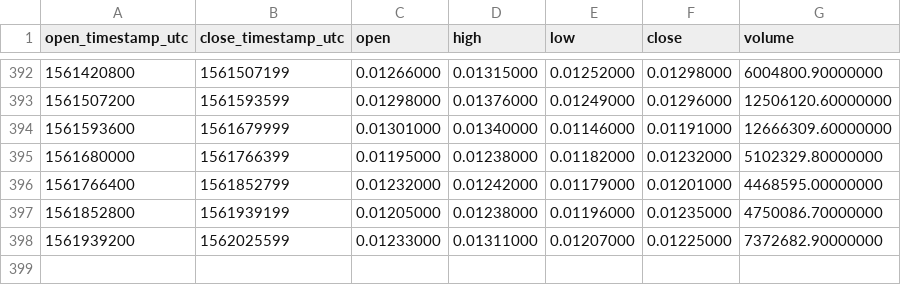
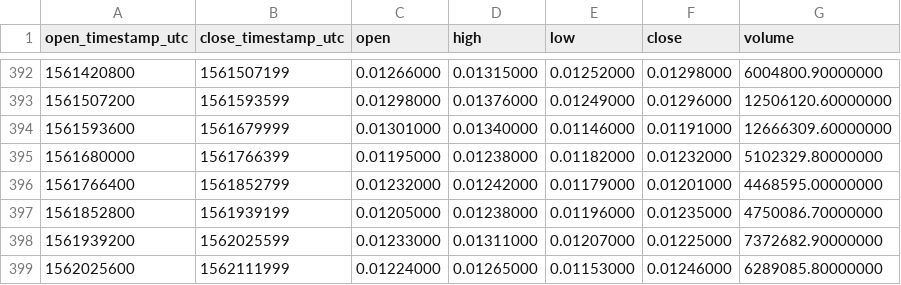
Before and after one commit to cryptobigbro/binance-XRPBNB, a CSV file: binance-XRPBNB-1d.csv, drawn as a sheet; only a part is shown, gaps mark what is left out.

```diff
--- a/binance-XRPBNB-1d.csv
+++ b/binance-XRPBNB-1d.csv
@@ -398 +398,2 @@ open_timestamp_utc,close_timestamp_utc,open,high,low,close,volume
 1561939200,1562025599,0.01233000,0.01311000,0.01207000,0.01225000,7372682.90000000
+1562025600,1562111999,0.01224000,0.01265000,0.01153000,0.01246000,6289085.80000000
```
Also changed, not shown: binance-XRPBNB-1h.csv.
